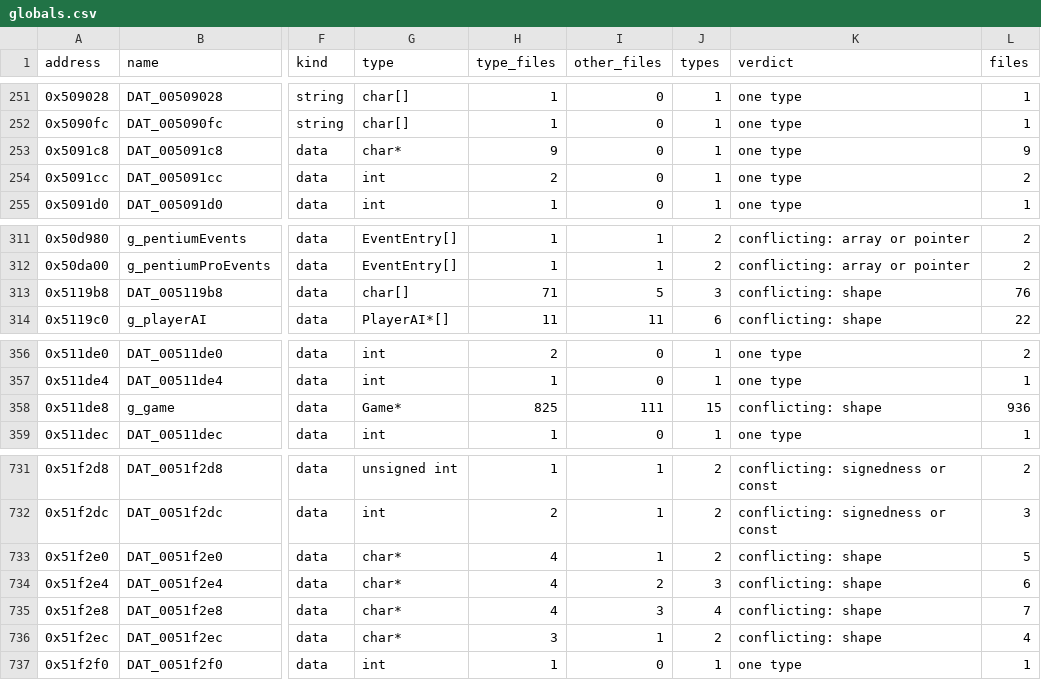
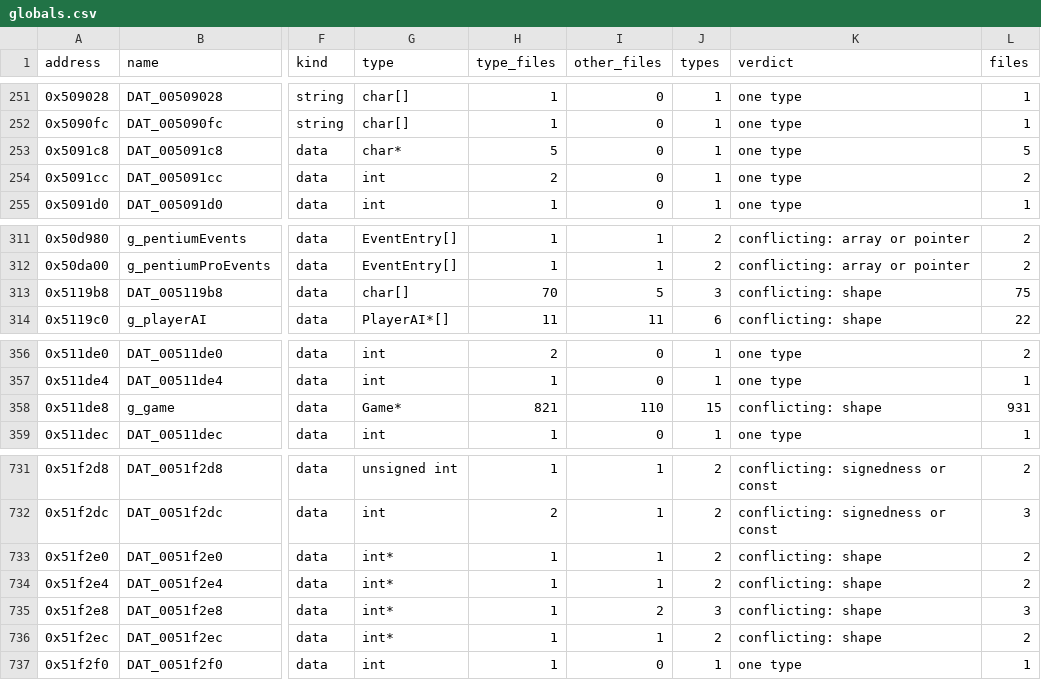
Before and after one commit to HectorBailey/byte-tactics, a CSV file: data/globals.csv, drawn as a sheet; only a part is shown, gaps mark what is left out; the diff names each change by its address in the sheet, - before the commit and + after, or states it on an @@ line.

```diff
--- a/data/globals.csv
+++ b/data/globals.csv
-H253 (type_files): 9
+H253 (type_files): 5
-L253 (files): 9
+L253 (files): 5
-H313 (type_files): 71
+H313 (type_files): 70
-L313 (files): 76
+L313 (files): 75
-H358 (type_files): 825
+H358 (type_files): 821
-I358 (other_files): 111
+I358 (other_files): 110
-L358 (files): 936
+L358 (files): 931
-G733:G736 (type): char*
+G733:G736 (type): int*
-H733:H735 (type_files): 4
+H733:H735 (type_files): 1
-L733 (files): 5
+L733 (files): 2
-I734 (other_files): 2
+I734 (other_files): 1
-J734 (types): 3
+J734 (types): 2
-L734 (files): 6
+L734 (files): 2
-I735 (other_files): 3
+I735 (other_files): 2
-J735 (types): 4
+J735 (types): 3
-L735 (files): 7
+L735 (files): 3
-H736 (type_files): 3
+H736 (type_files): 1
-L736 (files): 4
+L736 (files): 2
```
Also changed, not shown: data/layout.csv, data/progress.csv, 12 other files.
